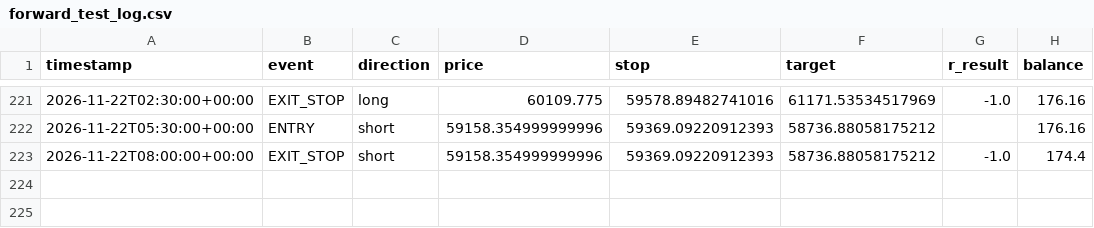
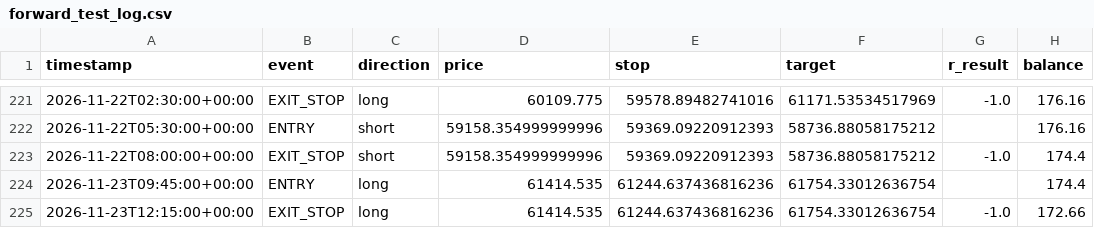
Before and after one commit to alir5za35ghp-sketch/My-btfccc-bot, a CSV file: forward_test_log.csv, drawn as a sheet; only a part is shown, gaps mark what is left out; the diff names each change by its address in the sheet, - before the commit and + after, or states it on an @@ line.

```diff
--- a/forward_test_log.csv
+++ b/forward_test_log.csv
+row 224: 2026-11-23T09:45:00+00:00 | ENTRY | long | 61414.535 | 61244.637436816236 | 61754.33012636754 |  | 174.4
+row 225: 2026-11-23T12:15:00+00:00 | EXIT_STOP | long | 61414.535 | 61244.637436816236 | 61754.33012636754 | -1.0 | 172.66
```
Also changed, not shown: 1 other file.
